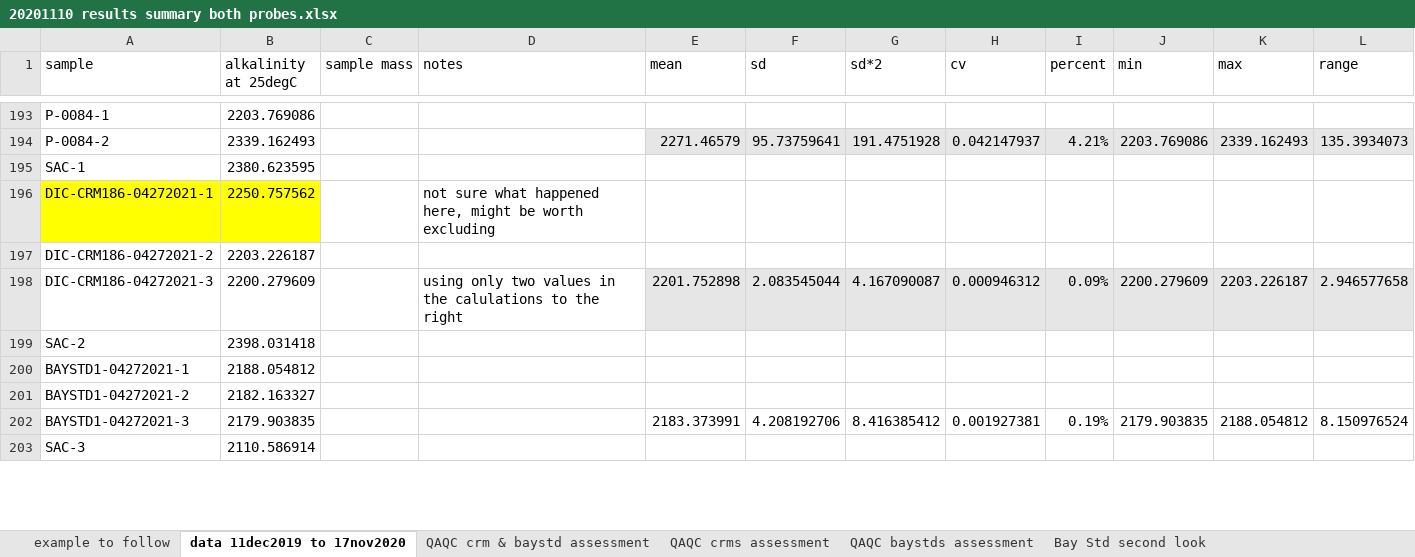
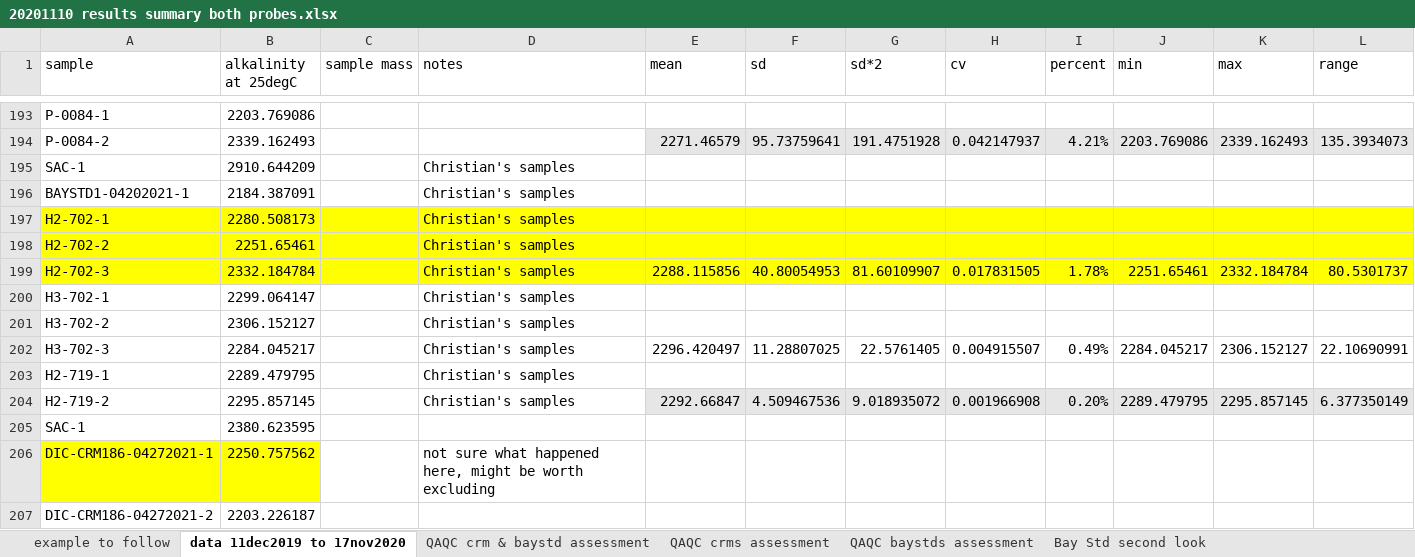
Before and after one commit to rye-tech/2021-season-summary, an Excel workbook: check sample work/TA QAQC/20201110 results summary both probes.xlsx, sheet data 11dec2019 to 17nov2020, drawn as a sheet; only a part is shown, gaps mark what is left out; the shorter side is filled out with more unchanged rows; values as stored, in another font and other column widths than the file's, no borders; the diff covers the shown part only; the diff names each change by its address in the sheet, - before the commit and + after, or states it on an @@ line.

Commit message:
Finished compiling Christian's alkalinity data. Most looked pretty good with only a few samples above 1% coefficient of variation.

```diff
--- a/check sample work/TA QAQC/20201110 results summary both probes.xlsx (sheet data 11dec2019 to 17nov2020)
+++ b/check sample work/TA QAQC/20201110 results summary both probes.xlsx (sheet data 11dec2019 to 17nov2020)
+row 195: SAC-1 | 2910.644209 |  | Christian's samples
+row 196: BAYSTD1-04202021-1 | 2184.387091 |  | Christian's samples
+row 197: H2-702-1 | 2280.508173 |  | Christian's samples
+row 198: H2-702-2 | 2251.65461 |  | Christian's samples
+row 199: H2-702-3 | 2332.184784 |  | Christian's samples | 2288.115856 | 40.80054953 | 81.60109907 | 0.017831505 | 1.78% | 2251.65461 | 2332.184784 | 80.5301737
+row 200: H3-702-1 | 2299.064147 |  | Christian's samples
+row 201: H3-702-2 | 2306.152127 |  | Christian's samples
+row 202: H3-702-3 | 2284.045217 |  | Christian's samples | 2296.420497 | 11.28807025 | 22.5761405 | 0.004915507 | 0.49% | 2284.045217 | 2306.152127 | 22.10690991
+row 203: H2-719-1 | 2289.479795 |  | Christian's samples
+row 204: H2-719-2 | 2295.857145 |  | Christian's samples | 2292.66847 | 4.509467536 | 9.018935072 | 0.001966908 | 0.20% | 2289.479795 | 2295.857145 | 6.377350149
```
Also changed, not shown: 50 added rows and 3 edited cells elsewhere in this sheet, formulas that keep their value, 1 other file.
